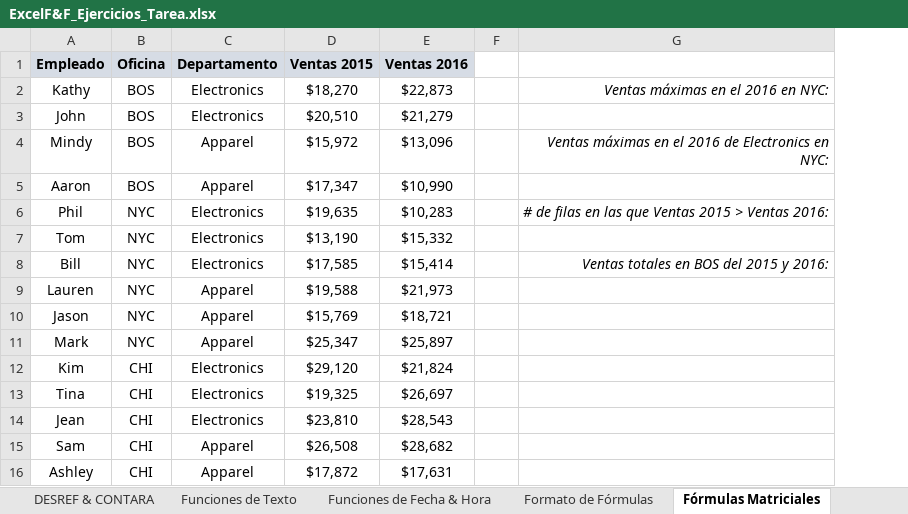
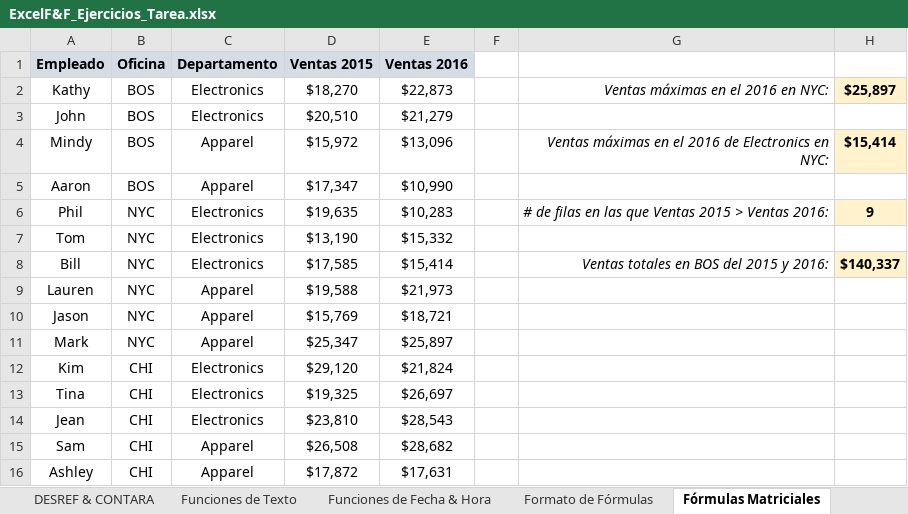
Before and after one commit to CarlosCamposs/Udemy-Excel, an Excel workbook: ExcelF&F_Ejercicios_Tarea.xlsx, sheet Fórmulas Matriciales, drawn as a sheet; values as stored, in another font and other column widths than the file's, no borders; charts and pictures not drawn; the diff names each change by its address in the sheet, - before the commit and + after, or states it on an @@ line.

```diff
--- a/ExcelF&F_Ejercicios_Tarea.xlsx (sheet Fórmulas Matriciales)
+++ b/ExcelF&F_Ejercicios_Tarea.xlsx (sheet Fórmulas Matriciales)
+column H, rows 2-8: $25,897 |  | $15,414 |  | 9 |  | $140,337
```
Also changed, not shown: sheet Funciones de Fecha & Hora, ExcelF&F_Ejercicios_Tarea_RESPUESTAS.xlsx, 2 other files.
